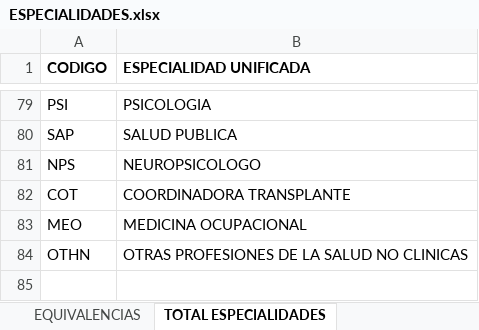
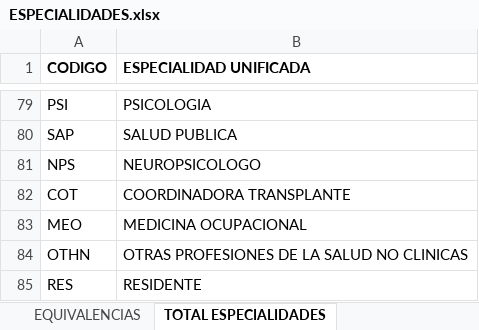
Before and after one commit to ockonell/script-read-file-mysql, an Excel workbook: ESPECIALIDADES.xlsx, sheet TOTAL ESPECIALIDADES, drawn as a sheet; only a part is shown, gaps mark what is left out; values as stored, in another font and other column widths than the file's, no borders; the diff names each change by its address in the sheet, - before the commit and + after, or states it on an @@ line.

Commit message:
Se agregron especialidades

```diff
--- a/ESPECIALIDADES.xlsx (sheet TOTAL ESPECIALIDADES)
+++ b/ESPECIALIDADES.xlsx (sheet TOTAL ESPECIALIDADES)
+row 85: RES | RESIDENTE
```
Also changed, not shown: sheet EQUIVALENCIAS, charts or pictures.
